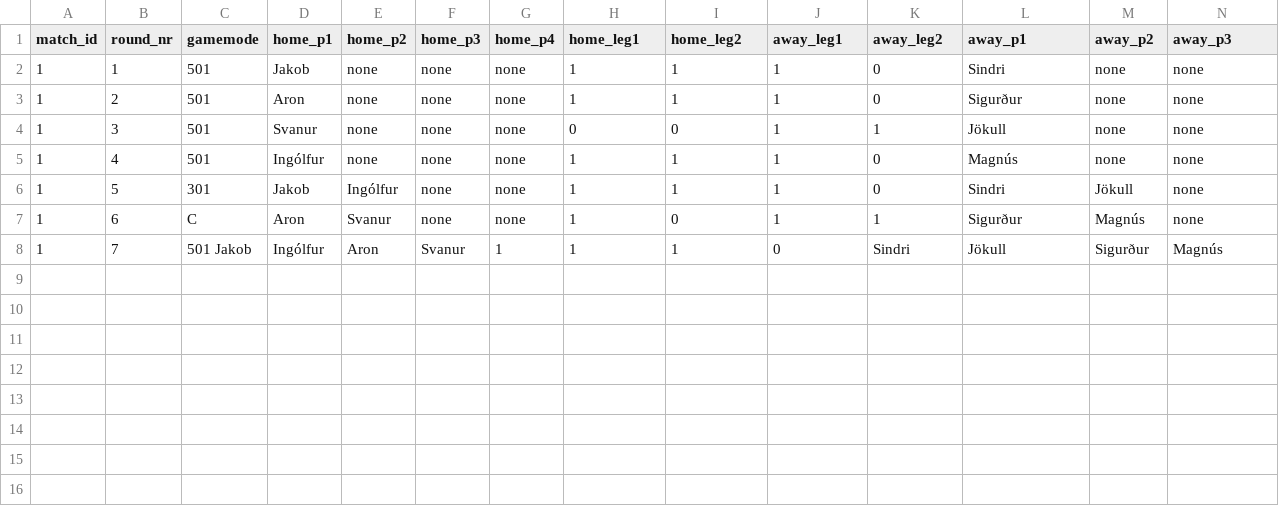
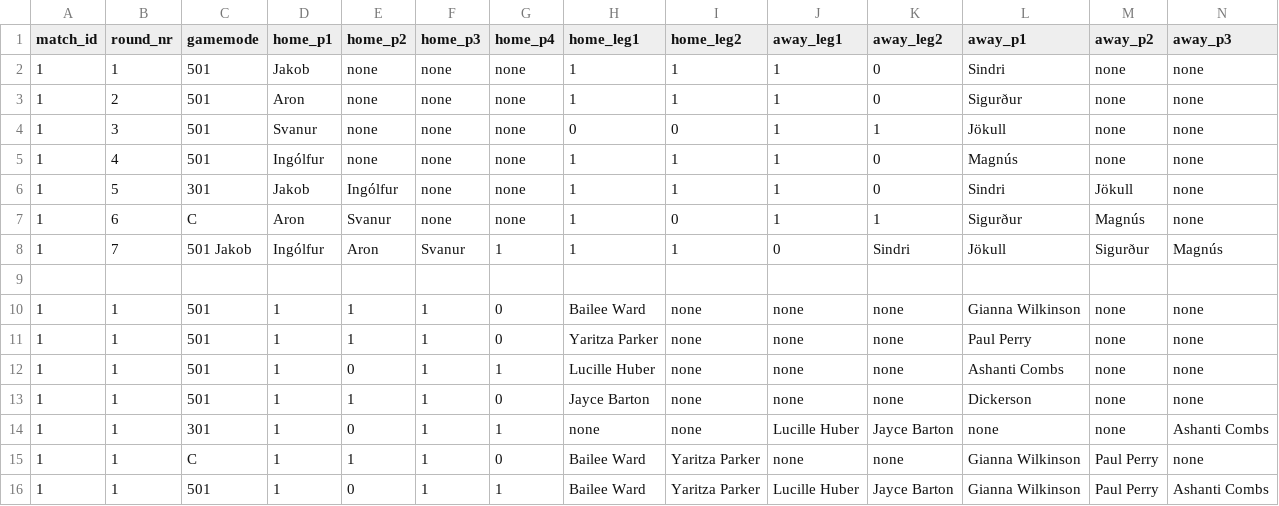
Before and after one commit to JakobMatt1310/RU_Basemenet_open, a CSV file: RU Open/files/rounds.csv, drawn as a sheet; only a part is shown; rows hold the shown columns only; the diff names each change by its address in the sheet, - before the commit and + after, or states it on an @@ line.

Commit message:
round_update

```diff
--- a/RU Open/files/rounds.csv
+++ b/RU Open/files/rounds.csv
+row 9: (empty)
+row 10: 1 | 1 | 501 | 1 | 1 | 1 | 0 | Bailee Ward | none | none | none | Gianna Wilkinson | none | none
+row 11: 1 | 1 | 501 | 1 | 1 | 1 | 0 | Yaritza Parker | none | none | none | Paul Perry | none | none
+row 12: 1 | 1 | 501 | 1 | 0 | 1 | 1 | Lucille Huber | none | none | none | Ashanti Combs | none | none
+row 13: 1 | 1 | 501 | 1 | 1 | 1 | 0 | Jayce Barton | none | none | none | Dickerson | none | none
+row 14: 1 | 1 | 301 | 1 | 0 | 1 | 1 | none | none | Lucille Huber | Jayce Barton | none | none | Ashanti Combs
+row 15: 1 | 1 | C | 1 | 1 | 1 | 0 | Bailee Ward | Yaritza Parker | none | none | Gianna Wilkinson | Paul Perry | none
+row 16: 1 | 1 | 501 | 1 | 0 | 1 | 1 | Bailee Ward | Yaritza Parker | Lucille Huber | Jayce Barton | Gianna Wilkinson | Paul Perry | Ashanti Combs
```
Also changed, not shown: 3 other files.
